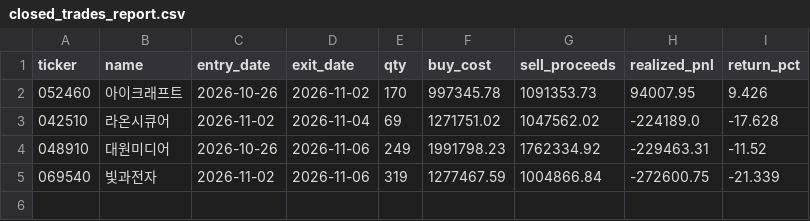
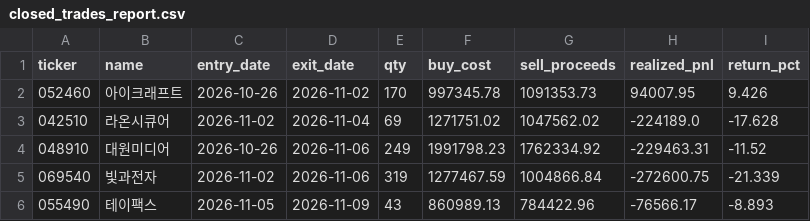
Before and after one commit to asura2367-boop/oneil-rs-scanner, a CSV file: data/paper/closed_trades_report.csv, drawn as a sheet; the diff names each change by its address in the sheet, - before the commit and + after, or states it on an @@ line.

```diff
--- a/data/paper/closed_trades_report.csv
+++ b/data/paper/closed_trades_report.csv
+row 6: 055490 | 테이팩스 | 2026-11-05 | 2026-11-09 | 43 | 860989.13 | 784422.96 | -76566.17 | -8.893
```
Also changed, not shown: data/paper/equity.csv, data/paper/pending_report.csv, 5 other files.
